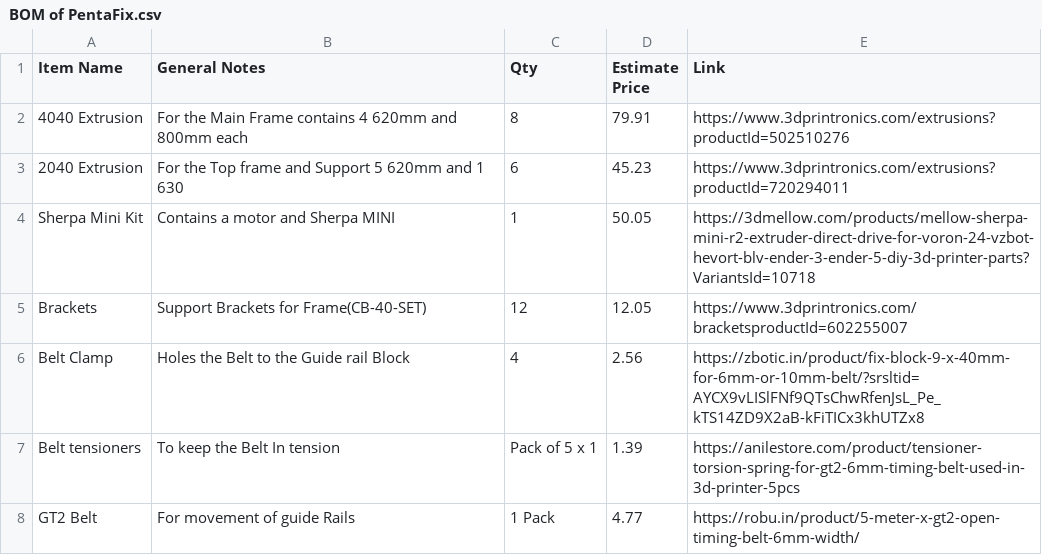
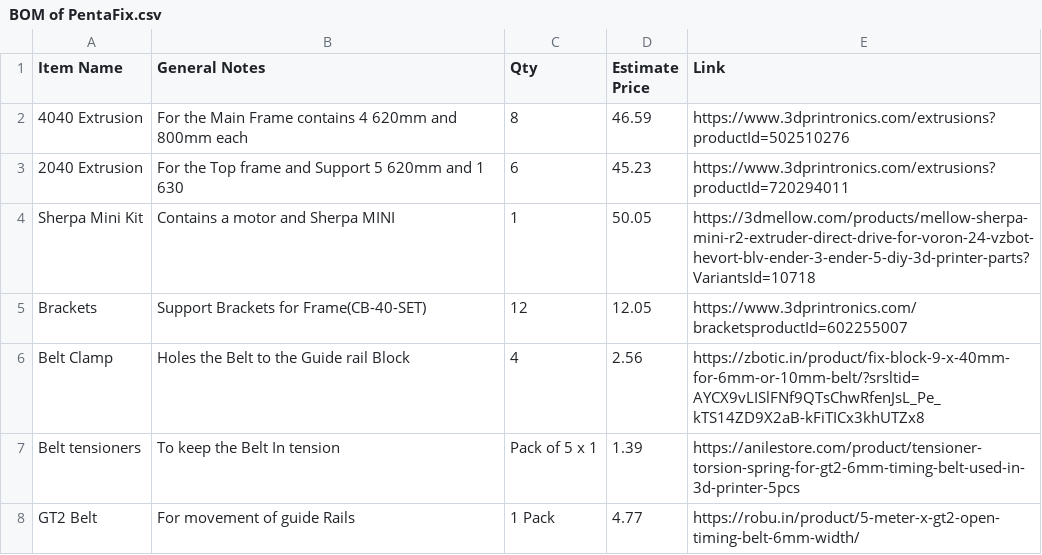
Before and after one commit to UnfadingSoul97/PentaFix, a CSV file: BOM of PentaFix.csv, drawn as a sheet; only a part is shown.

Commit message:
Update BOM of PentaFix.csv

```diff
--- a/BOM of PentaFix.csv
+++ b/BOM of PentaFix.csv
@@ -1,3 +1,3 @@
 Item Name ,General Notes ,Qty ,Estimate Price , Link
- 4040 Extrusion ,For the Main Frame contains 4 620mm and 800mm each ,8  ,79.91 , https://www.3dprintronics.com/extrusions?productId=502510276
+ 4040 Extrusion ,For the Main Frame contains 4 620mm and 800mm each ,8  ,46.59 , https://www.3dprintronics.com/extrusions?productId=502510276
  2040 Extrusion ,For the Top frame and Support 5 620mm and 1 630 ,6  ,45.23 , https://www.3dprintronics.com/extrusions?productId=720294011
```
